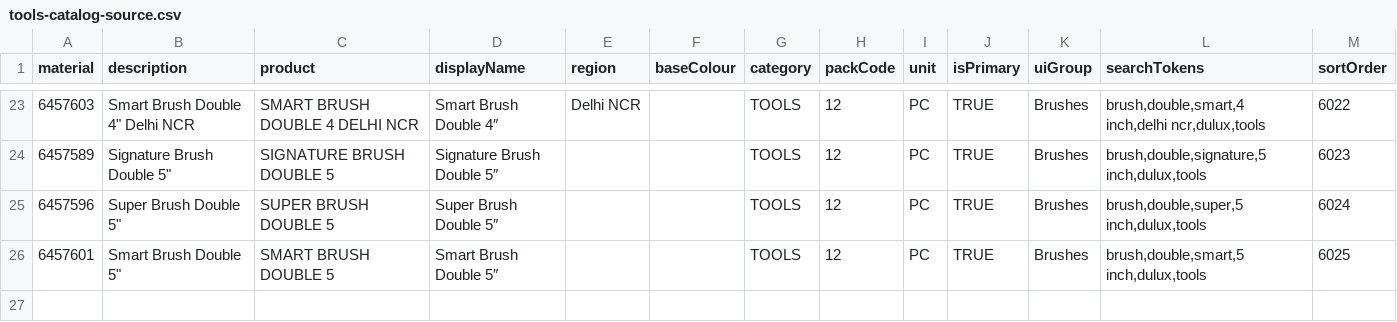
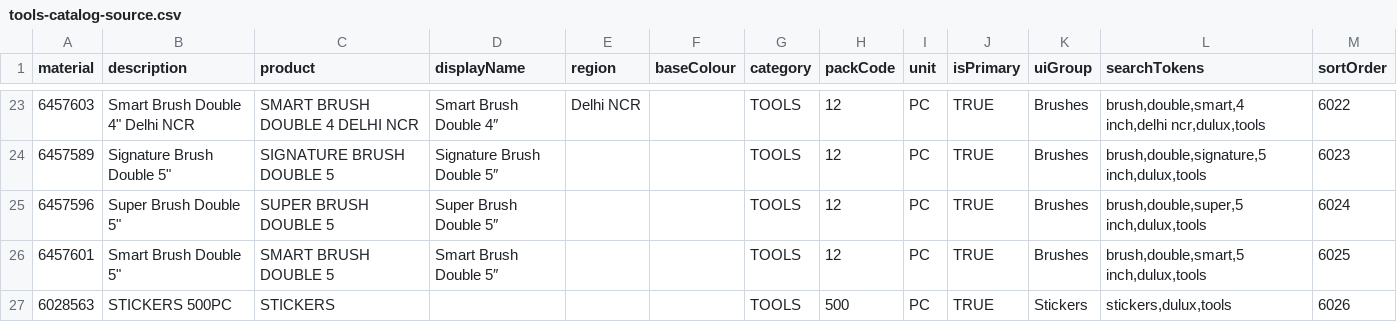
Before and after one commit to jnsmartflow/orbit-oms, a CSV file: docs/SKU/review/tools-catalog-source.csv, drawn as a sheet; only a part is shown, gaps mark what is left out; the diff names each change by its address in the sheet, - before the commit and + after, or states it on an @@ line.

Commit message:
feat(place-order): add STICKERS gift product + mobile smart-search fix
- STICKERS: new TOOLS product, own Stickers tab, pack of 500, qty steps by 500
- SKU 6028563 injected via tools-catalog-source.csv (product=STICKERS)
- pack.ts/pack-buckets.ts: 500PC step + bucket column
- mobile /po: strip 'smart' from 7 brush/roller rows so search returns SmartChoice
- blank subtitle for STICKERS row

```diff
--- a/docs/SKU/review/tools-catalog-source.csv
+++ b/docs/SKU/review/tools-catalog-source.csv
+row 27: 6028563 | STICKERS 500PC | STICKERS |  |  |  | TOOLS | 500 | PC | TRUE | Stickers | stickers,dulux,tools | 6026
```
Also changed, not shown: 5 other files.
